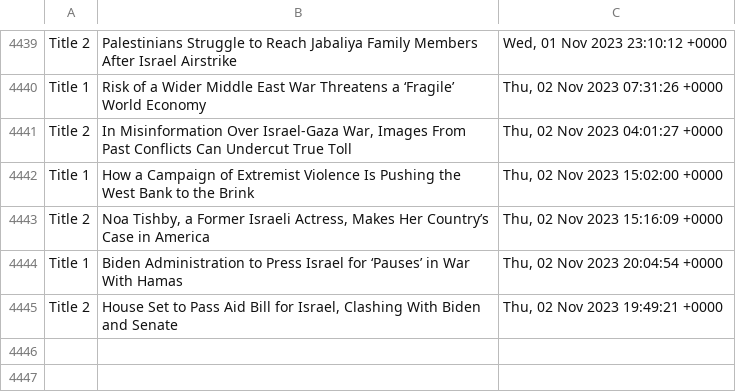
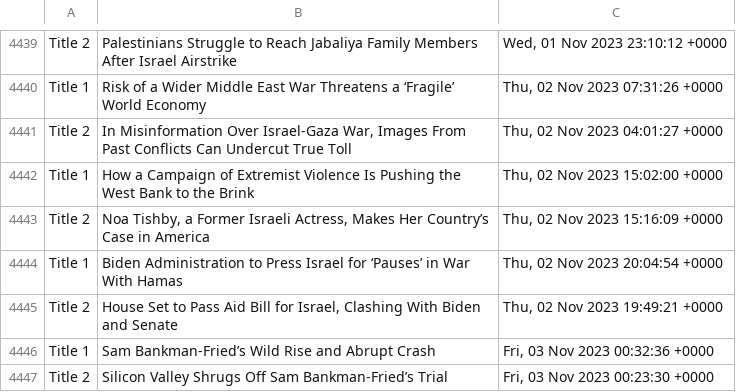
Before and after one commit to drishyatm/news_scrape, a CSV file: headline_nytimes.csv, drawn as a sheet; only a part is shown, gaps mark what is left out; the diff names each change by its address in the sheet, - before the commit and + after, or states it on an @@ line.

Commit message:
Update CSV

```diff
--- a/headline_nytimes.csv
+++ b/headline_nytimes.csv
+row 4446: Title 1 | Sam Bankman-Fried’s Wild Rise and Abrupt Crash | Fri, 03 Nov 2023 00:32:36 +0000
+row 4447: Title 2 | Silicon Valley Shrugs Off Sam Bankman-Fried’s Trial | Fri, 03 Nov 2023 00:23:30 +0000
```
